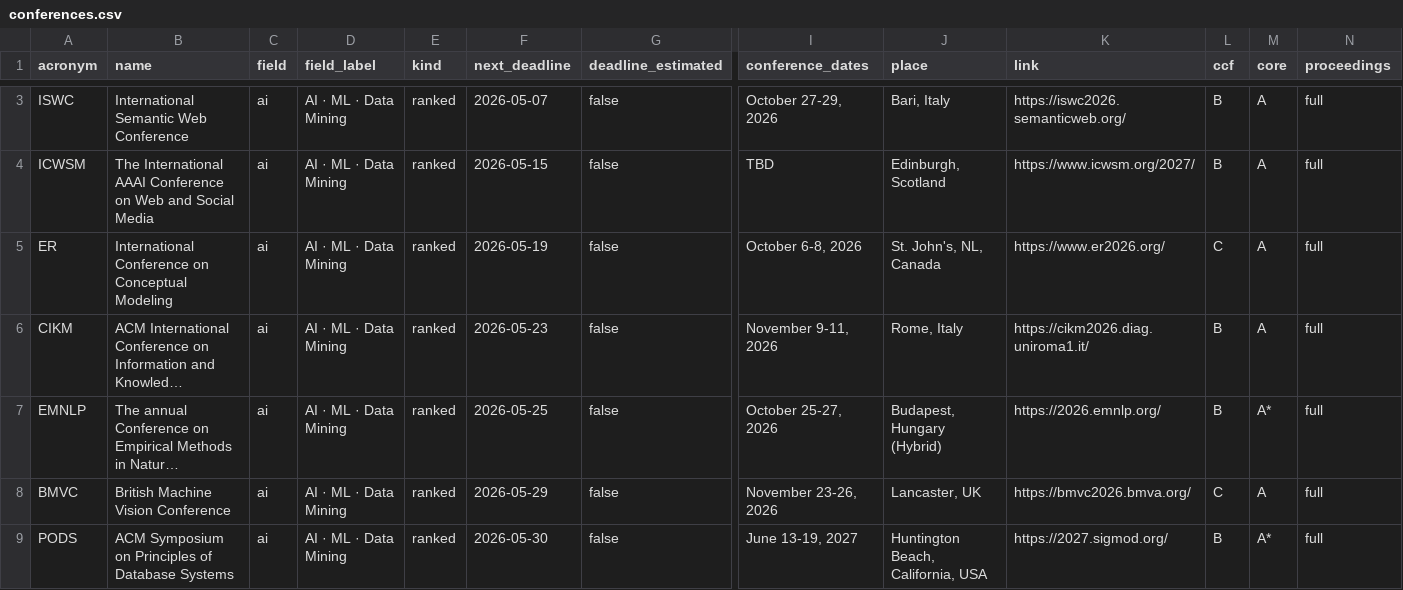
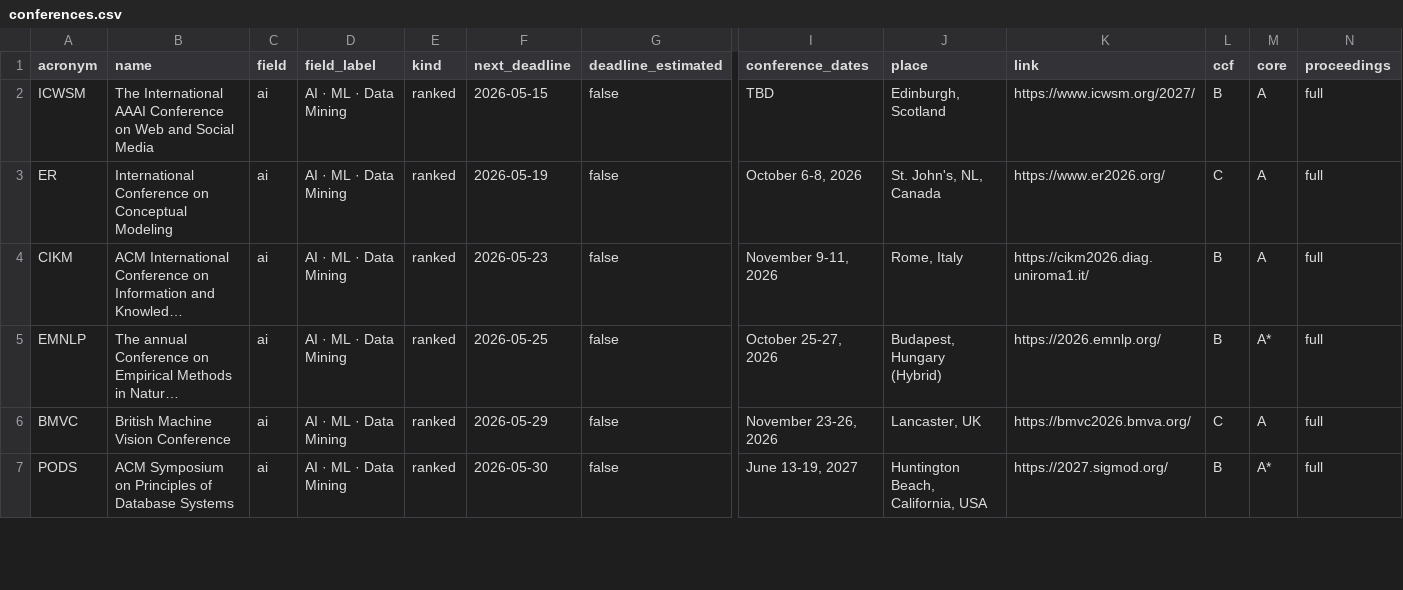
Before and after one commit to aquastar/cross-field-conferences, a CSV file: data/conferences.csv, drawn as a sheet; only a part is shown, gaps mark what is left out; long unchanged cells end in …; removed rows and columns are numbered as before the commit, all else as after; rows hold the shown columns only; the diff covers the shown part only; the diff names each change by its address in the sheet, - before the commit and + after, or states it on an @@ line.

```diff
--- a/data/conferences.csv
+++ b/data/conferences.csv
-row 3: ISWC | International Semantic Web Conference | ai | AI · ML · Data Mining | ranked | 2026-05-07 | false | October 27-29, 2026 | Bari, Italy | https://iswc2026.semanticweb.org/ | B | A | full
```
Also changed, not shown: 2 added rows, 1 removed row and 3 edited cells elsewhere in this file, 3 other files.
